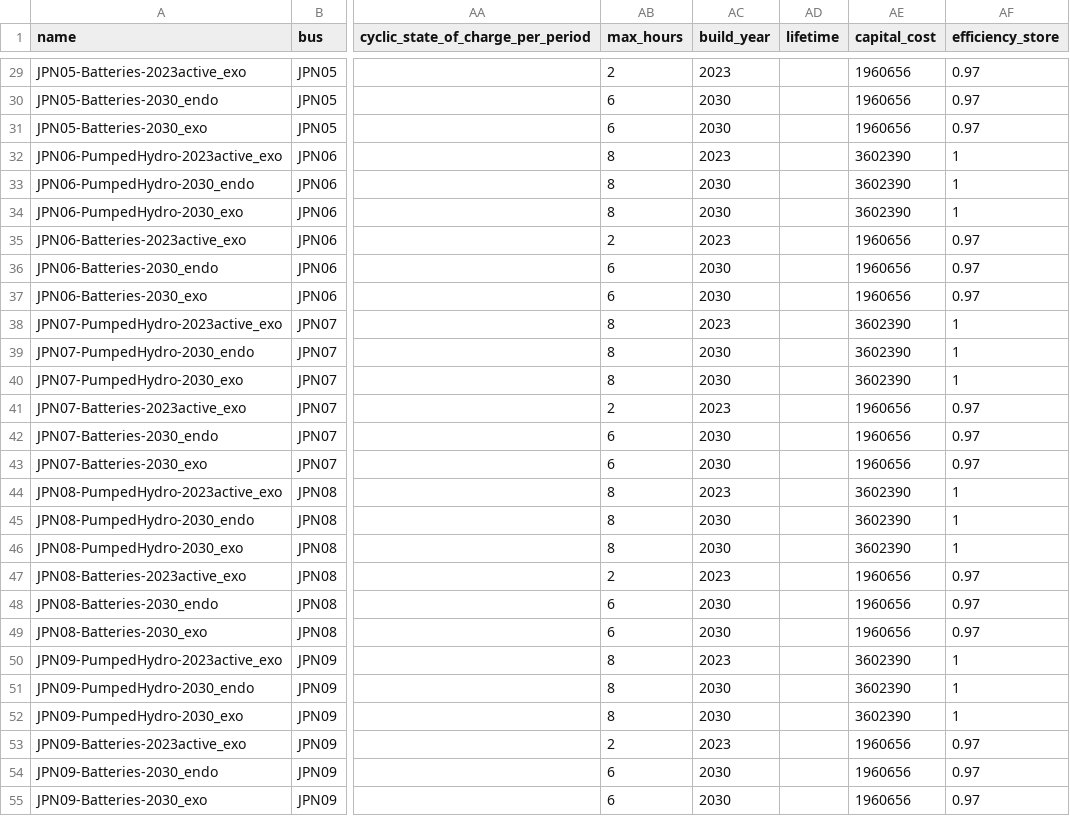
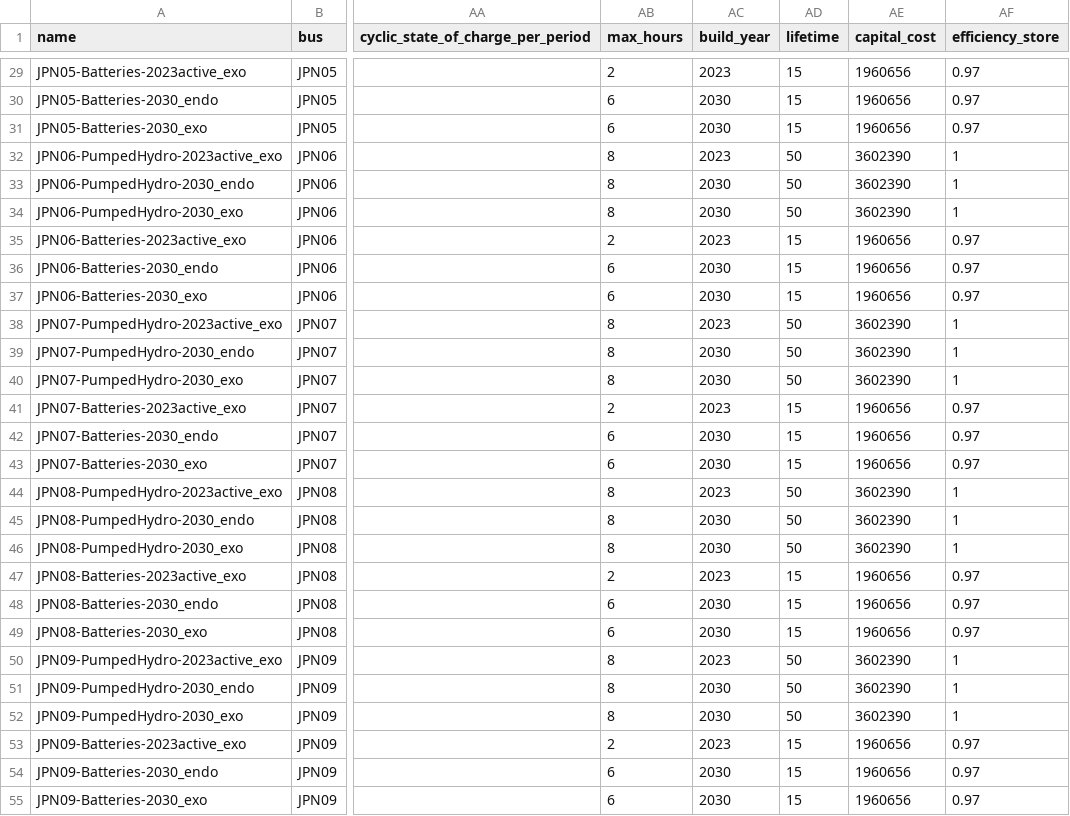
Before and after one commit to transition-zero/tza-pypsa, a CSV file: stock_models/Japan/storage_units.csv, drawn as a sheet; only a part is shown, gaps mark what is left out; the diff covers the shown part only; the diff names each change by its address in the sheet, - before the commit and + after, or states it on an @@ line.

```diff
--- a/stock_models/Japan/storage_units.csv
+++ b/stock_models/Japan/storage_units.csv
-AD29:AD31 (lifetime): (empty)
+AD29:AD31 (lifetime): 15
-AD32:AD34 (lifetime): (empty)
+AD32:AD34 (lifetime): 50
-AD35:AD37 (lifetime): (empty)
+AD35:AD37 (lifetime): 15
-AD38:AD40 (lifetime): (empty)
+AD38:AD40 (lifetime): 50
-AD41:AD43 (lifetime): (empty)
+AD41:AD43 (lifetime): 15
-AD44:AD46 (lifetime): (empty)
+AD44:AD46 (lifetime): 50
-AD47:AD49 (lifetime): (empty)
+AD47:AD49 (lifetime): 15
-AD50:AD52 (lifetime): (empty)
+AD50:AD52 (lifetime): 50
-AD53:AD55 (lifetime): (empty)
+AD53:AD55 (lifetime): 15
```
Also changed, not shown: 27 edited cells elsewhere in this file, stock_models/Japan/generators.csv.
